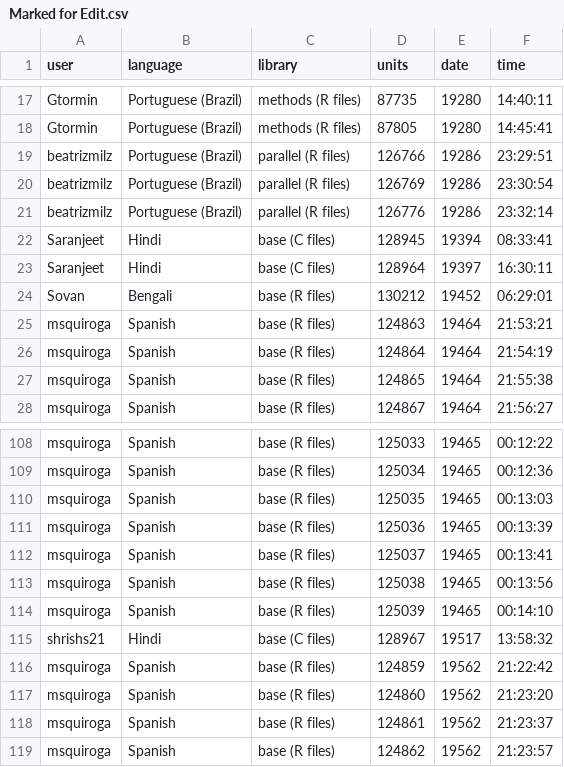
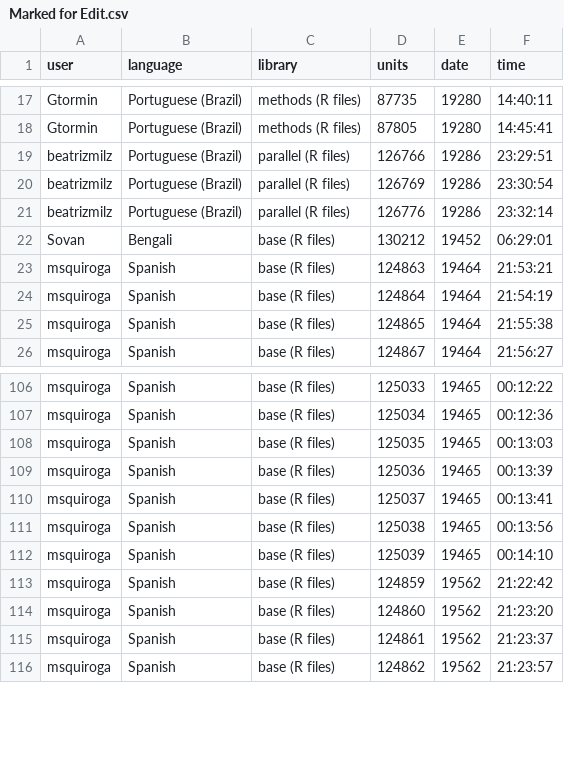
Before and after one commit to shrish-shete20/weblate, a CSV file: Recent Changes/Marked for Edit.csv, drawn as a sheet; only a part is shown, gaps mark what is left out.

```diff
--- a/Recent Changes/Marked for Edit.csv
+++ b/Recent Changes/Marked for Edit.csv
@@ -21,4 +21,2 @@ beatrizmilz,Portuguese (Brazil),parallel (R files),126769,19286,23:30:54
 beatrizmilz,Portuguese (Brazil),parallel (R files),126776,19286,23:32:14
-Saranjeet,Hindi,base (C files),128945,19394,08:33:41
-Saranjeet,Hindi,base (C files),128964,19397,16:30:11
 Sovan,Bengali,base (R files),130212,19452,06:29:01
@@ -114,3 +112,2 @@ msquiroga,Spanish,base (R files),125038,19465,00:13:56
 msquiroga,Spanish,base (R files),125039,19465,00:14:10
-shrishs21,Hindi,base (C files),128967,19517,13:58:32
 msquiroga,Spanish,base (R files),124859,19562,21:22:42
```
Also changed, not shown: 1 other file.
